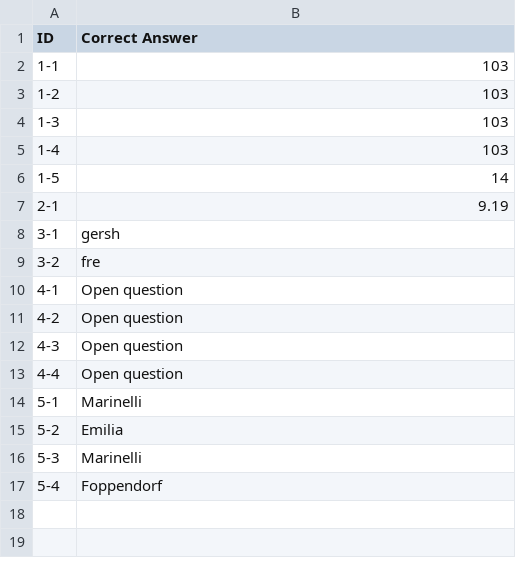
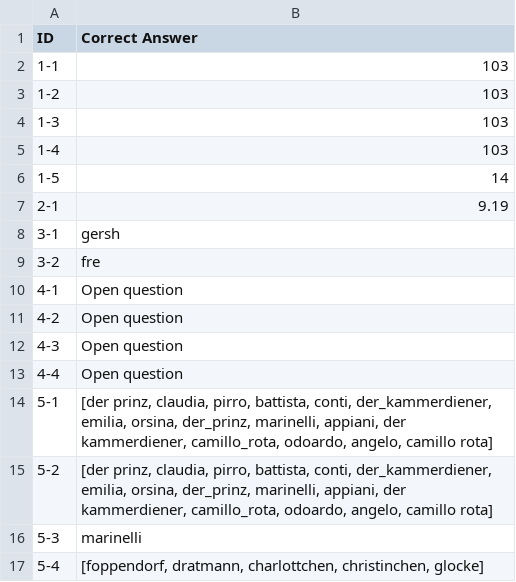
Before and after one commit to dracor-org/dracor-mcp-evaluation, a CSV file: 2026-JCLS-CDA-Documentation/Chap05_autoEva/curated_data/autoEva_correct-answers.csv, drawn as a sheet.

Commit message:
update correct answers for 5-1,5-2,5-4

```diff
--- a/2026-JCLS-CDA-Documentation/Chap05_autoEva/curated_data/autoEva_correct-answers.csv
+++ b/2026-JCLS-CDA-Documentation/Chap05_autoEva/curated_data/autoEva_correct-answers.csv
@@ -13,5 +13,5 @@ ID,Correct Answer
 4-4,Open question
-5-1,Marinelli
-5-2,Emilia
-5-3,Marinelli
-5-4,Foppendorf
+5-1,"[der prinz, claudia, pirro, battista, conti, der_kammerdiener, emilia, orsina, der_prinz, marinelli, appiani, der kammerdiener, camillo_rota, odoardo, angelo, camillo rota]"
+5-2,"[der prinz, claudia, pirro, battista, conti, der_kammerdiener, emilia, orsina, der_prinz, marinelli, appiani, der kammerdiener, camillo_rota, odoardo, angelo, camillo rota]"
+5-3,marinelli
+5-4,"[foppendorf, dratmann, charlottchen, christinchen, glocke]"
```
